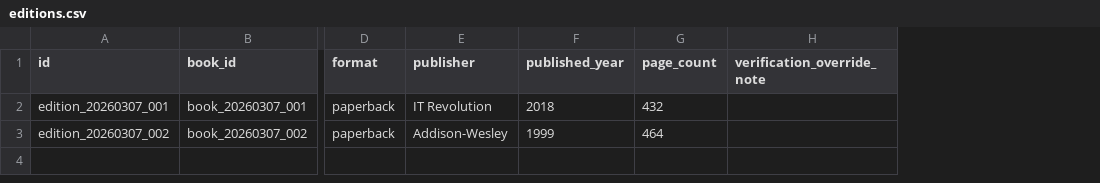
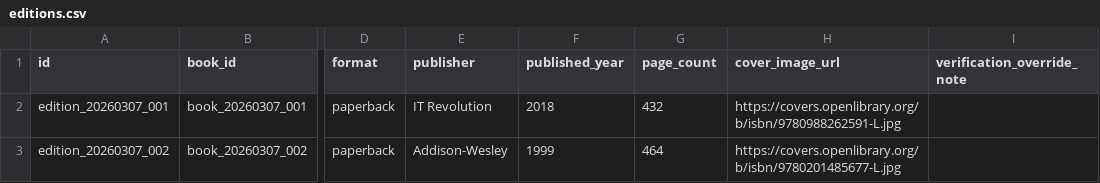
Before and after one commit to okellogerald/bookshare, a CSV file: packages/importer/samples/happy-path-seed-reader/editions.csv, drawn as a sheet; only a part is shown, gaps mark what is left out; the diff names each change by its address in the sheet, - before the commit and + after, or states it on an @@ line.

```diff
--- a/packages/importer/samples/happy-path-seed-reader/editions.csv
+++ b/packages/importer/samples/happy-path-seed-reader/editions.csv
+column H (cover_image_url), rows 2-3: https://covers.openlibrary.org/b/isbn/9780988262591-L.jpg | https://covers.openlibrary.org/b/isbn/9780201485677-L.jpg
```
Also changed, not shown: packages/importer/samples/happy-path-seed-reader/books.csv, 55 other files.
